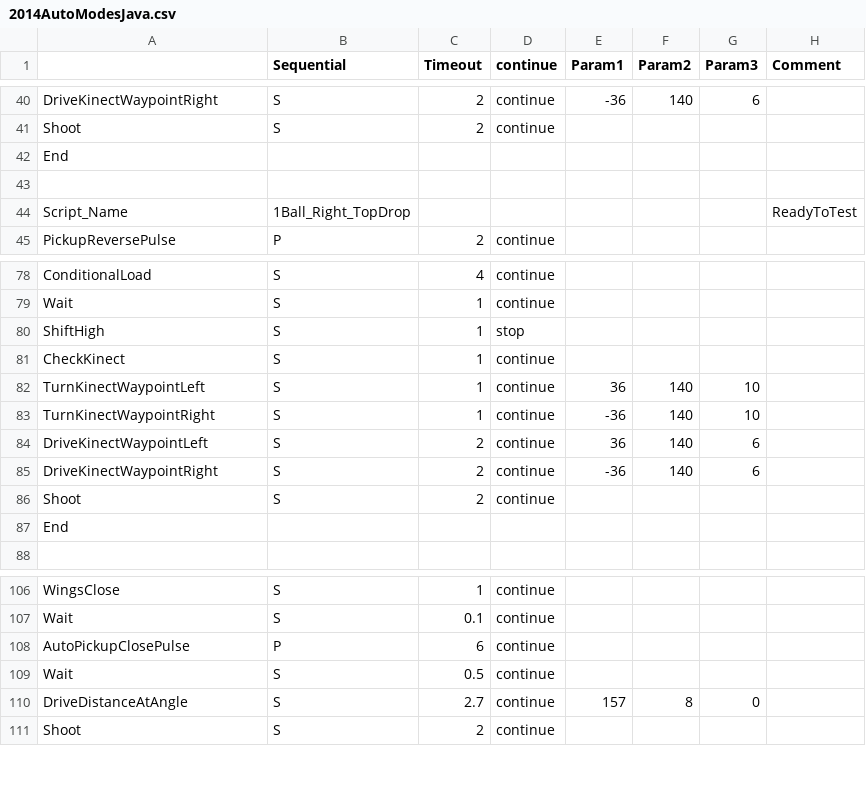
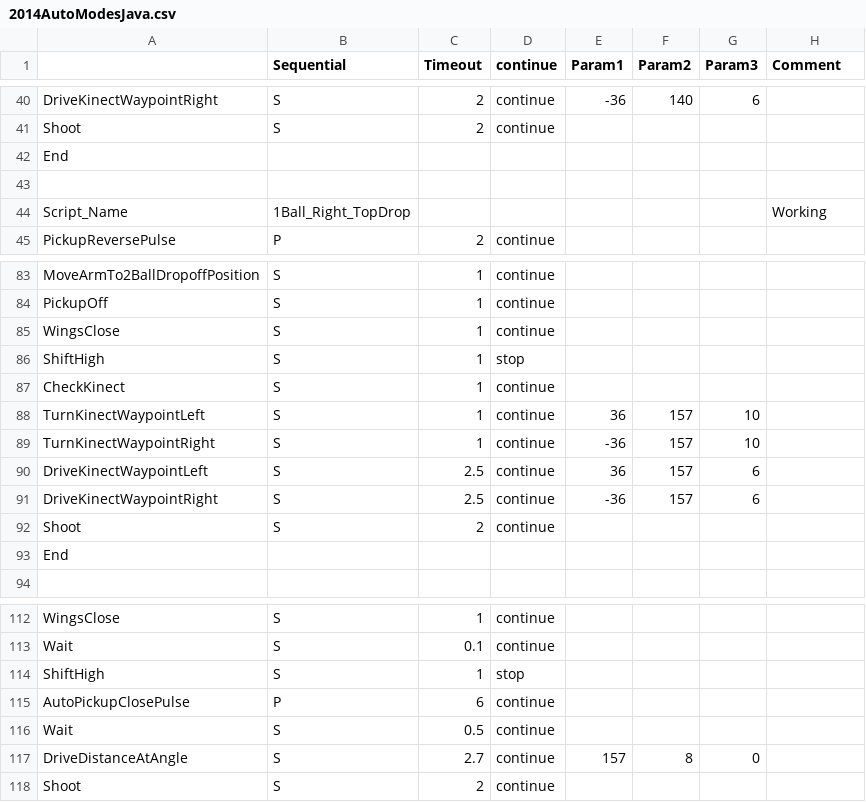
Before and after one commit to Beachbot330/Beachbot2014Java, a CSV file: 2014AutoModesJava.csv, drawn as a sheet; only a part is shown, gaps mark what is left out; addresses are those after the commit; the diff covers the shown part only; the diff names each change by its address in the sheet, - before the commit and + after, or states it on an @@ line.

```diff
--- a/2014AutoModesJava.csv
+++ b/2014AutoModesJava.csv
-H44 (Comment): ReadyToTest
+H44 (Comment): Working
-A83: ConditionalLoad
+A83: MoveArmTo2BallDropoffPosition
-C83 (Timeout): 4
+C83 (Timeout): 1
+row 84: PickupOff | S | 1 | continue
-A85: Wait
+A85: WingsClose
-F88:F91 (Param2): 140
+F88:F91 (Param2): 157
-C90:C91 (Timeout): 2
+C90:C91 (Timeout): 2.5
+row 114: ShiftHigh | S | 1 | stop
```
Also changed, not shown: 7 added rows, 2 removed rows and 17 edited cells elsewhere in this file.
